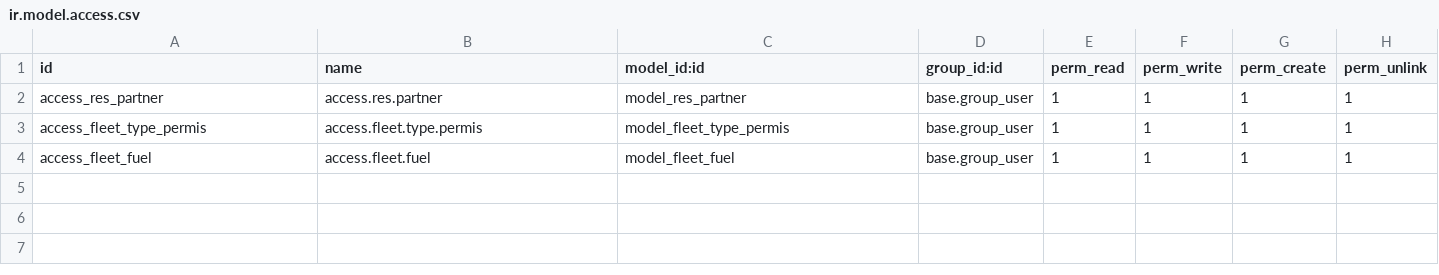
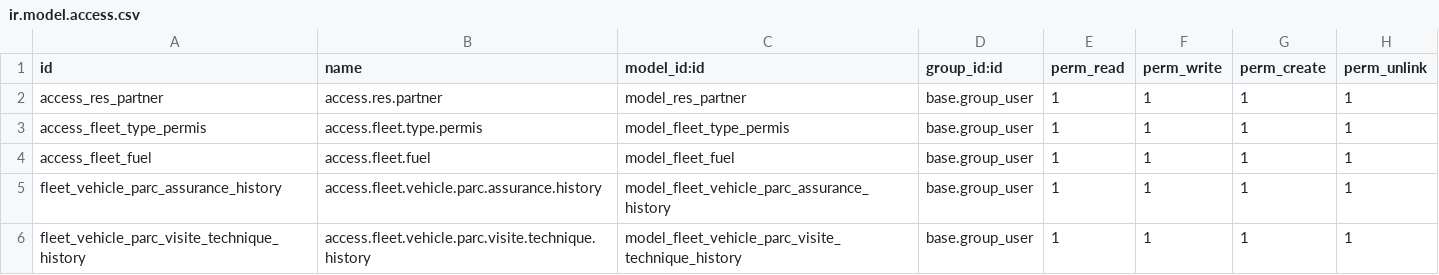
Before and after one commit to wmmitte/sotec_odoo, a CSV file: sotec_addons_customs/parc_auto/security/ir.model.access.csv, drawn as a sheet.

Commit message:
Add histotique and documents techniques

```diff
--- a/sotec_addons_customs/parc_auto/security/ir.model.access.csv
+++ b/sotec_addons_customs/parc_auto/security/ir.model.access.csv
@@ -4 +4,3 @@ access_fleet_type_permis,access.fleet.type.permis,model_fleet_type_permis,base.g
 access_fleet_fuel,access.fleet.fuel,model_fleet_fuel,base.group_user,1,1,1,1
+fleet_vehicle_parc_assurance_history,access.fleet.vehicle.parc.assurance.history,model_fleet_vehicle_parc_assurance_history,base.group_user,1,1,1,1
+fleet_vehicle_parc_visite_technique_history,access.fleet.vehicle.parc.visite.technique.history,model_fleet_vehicle_parc_visite_technique_history,base.group_user,1,1,1,1
```
Also changed, not shown: 4 other files.
